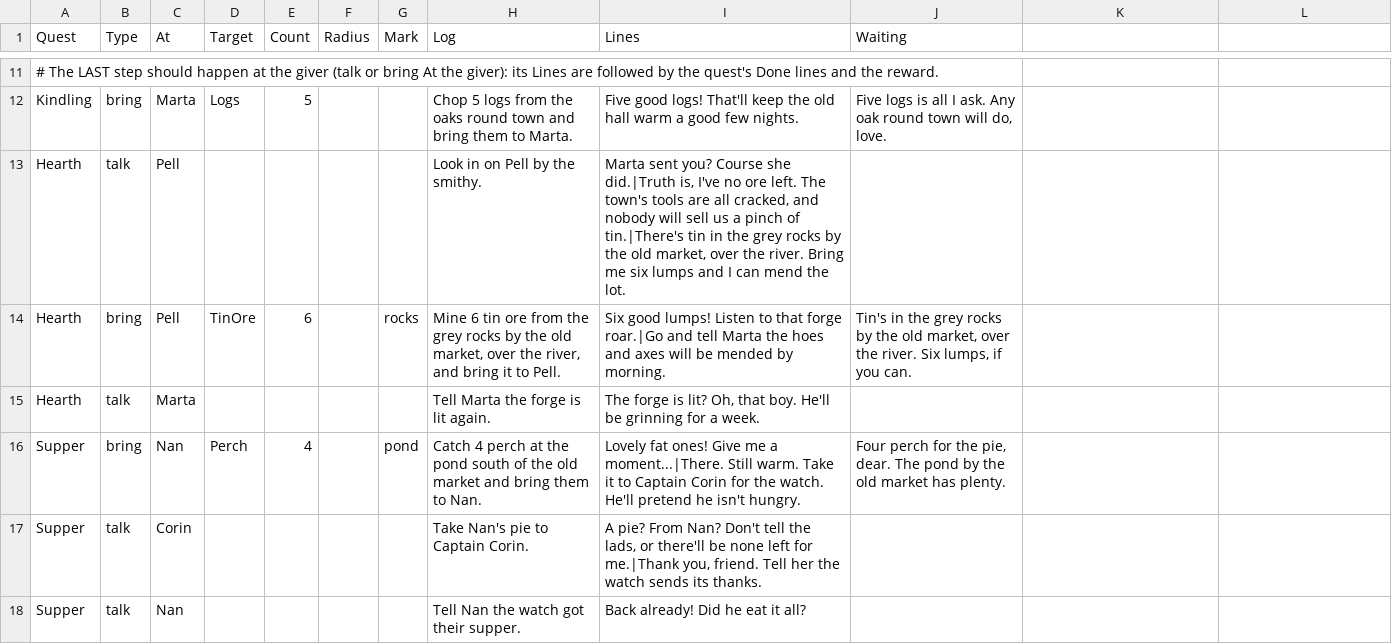
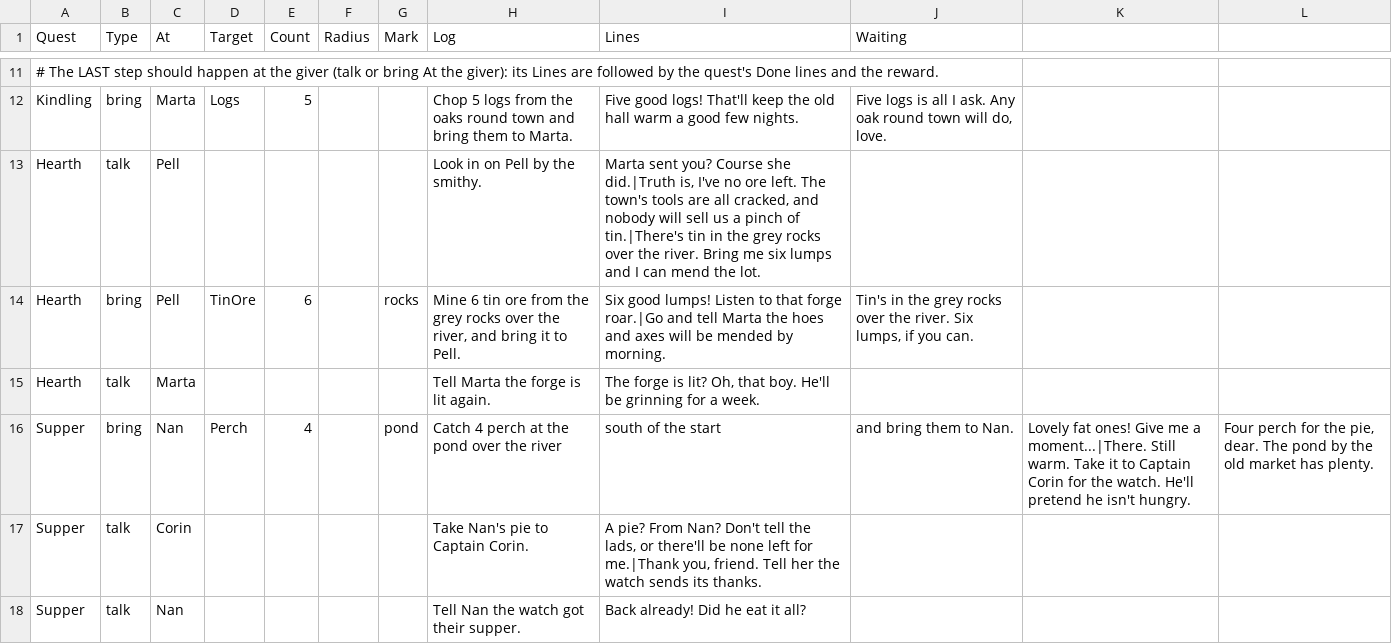
Before and after one commit to jleclair64/Jeebsland, a CSV file: Content/Data/QuestsSteps.csv, drawn as a sheet; only a part is shown, gaps mark what is left out.

```diff
--- a/Content/Data/QuestsSteps.csv
+++ b/Content/Data/QuestsSteps.csv
@@ -12,6 +12,6 @@ Quest,Type,At,Target,Count,Radius,Mark,Log,Lines,Waiting
 Kindling,bring,Marta,Logs,5,,,Chop 5 logs from the oaks round town and bring them to Marta.,Five good logs! That'll keep the old hall warm a good few nights.,"Five logs is all I ask. Any oak round town will do, love."
-Hearth,talk,Pell,,,,,Look in on Pell by the smithy.,"Marta sent you? Course she did.|Truth is, I've no ore left. The town's tools are all cracked, and nobody will sell us a pinch of tin.|There's tin in the grey rocks by the old market, over the river. Bring me six lumps and I can mend the lot.",
-Hearth,bring,Pell,TinOre,6,,rocks,"Mine 6 tin ore from the grey rocks by the old market, over the river, and bring it to Pell.",Six good lumps! Listen to that forge roar.|Go and tell Marta the hoes and axes will be mended by morning.,"Tin's in the grey rocks by the old market, over the river. Six lumps, if you can."
+Hearth,talk,Pell,,,,,Look in on Pell by the smithy.,"Marta sent you? Course she did.|Truth is, I've no ore left. The town's tools are all cracked, and nobody will sell us a pinch of tin.|There's tin in the grey rocks over the river. Bring me six lumps and I can mend the lot.",
+Hearth,bring,Pell,TinOre,6,,rocks,"Mine 6 tin ore from the grey rocks over the river, and bring it to Pell.",Six good lumps! Listen to that forge roar.|Go and tell Marta the hoes and axes will be mended by morning.,"Tin's in the grey rocks over the river. Six lumps, if you can."
 Hearth,talk,Marta,,,,,Tell Marta the forge is lit again.,"The forge is lit? Oh, that boy. He'll be grinning for a week.",
-Supper,bring,Nan,Perch,4,,pond,Catch 4 perch at the pond south of the old market and bring them to Nan.,Lovely fat ones! Give me a moment...|There. Still warm. Take it to Captain Corin for the watch. He'll pretend he isn't hungry.,"Four perch for the pie, dear. The pond by the old market has plenty."
+Supper,bring,Nan,Perch,4,,pond,Catch 4 perch at the pond over the river, south of the start, and bring them to Nan.,Lovely fat ones! Give me a moment...|There. Still warm. Take it to Captain Corin for the watch. He'll pretend he isn't hungry.,"Four perch for the pie, dear. The pond by the old market has plenty."
 Supper,talk,Corin,,,,,Take Nan's pie to Captain Corin.,"A pie? From Nan? Don't tell the lads, or there'll be none left for me.|Thank you, friend. Tell her the watch sends its thanks.",
```
Also changed, not shown: Content/Data/FillZones.csv, Content/Data/Quests.csv, 8 other files.
